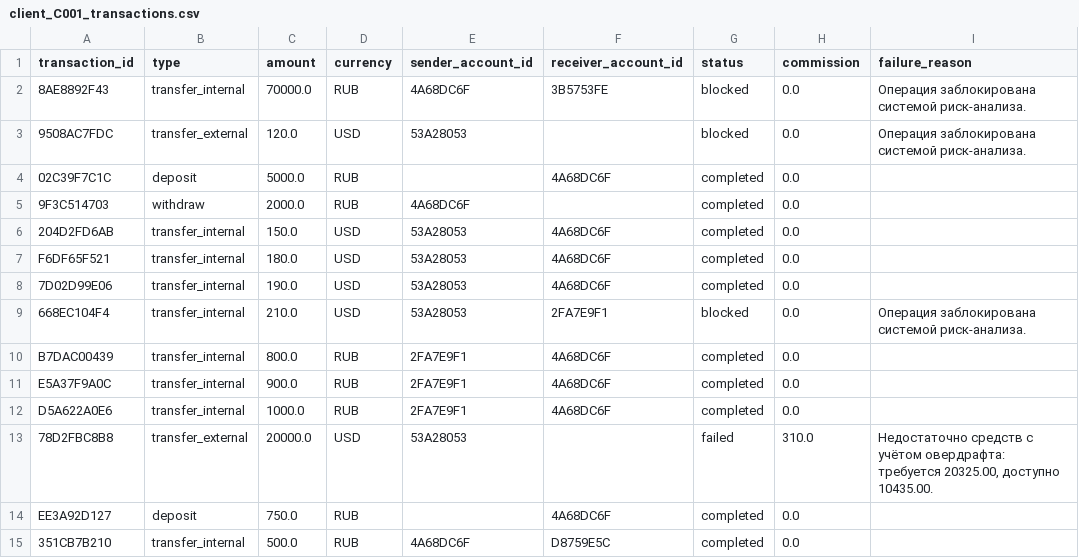
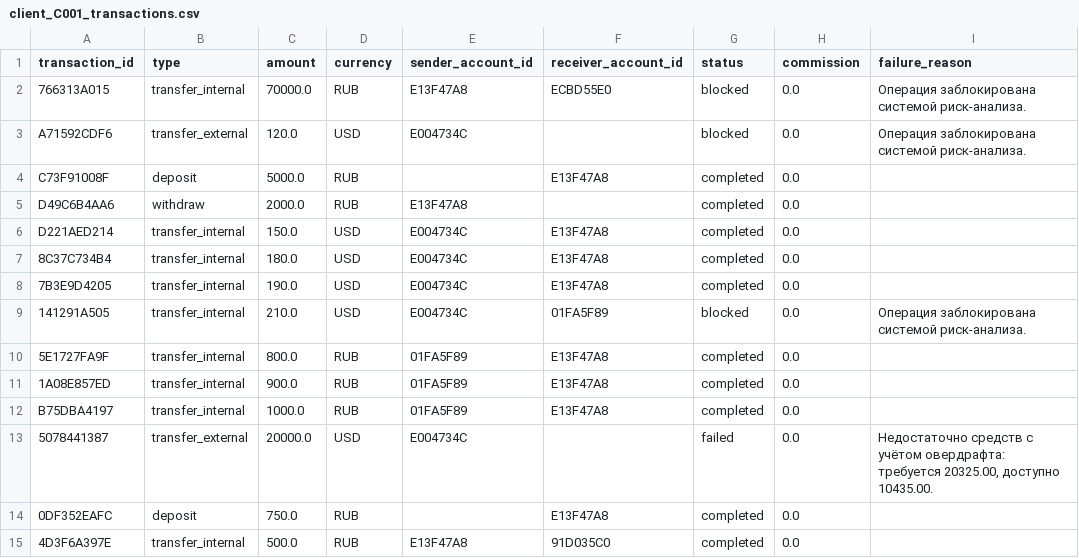
Before and after one commit to Alectobe/Base-OOP, a CSV file: reports/client_C001_transactions.csv, drawn as a sheet; only a part is shown; the diff names each change by its address in the sheet, - before the commit and + after, or states it on an @@ line.

```diff
--- a/reports/client_C001_transactions.csv
+++ b/reports/client_C001_transactions.csv
-A2 (transaction_id): 8AE8892F43
+A2 (transaction_id): 766313A015
-E2 (sender_account_id): 4A68DC6F
+E2 (sender_account_id): E13F47A8
-F2 (receiver_account_id): 3B5753FE
+F2 (receiver_account_id): ECBD55E0
-A3 (transaction_id): 9508AC7FDC
+A3 (transaction_id): A71592CDF6
-E3 (sender_account_id): 53A28053
+E3 (sender_account_id): E004734C
-A4 (transaction_id): 02C39F7C1C
+A4 (transaction_id): C73F91008F
-F4 (receiver_account_id): 4A68DC6F
+F4 (receiver_account_id): E13F47A8
-A5 (transaction_id): 9F3C514703
+A5 (transaction_id): D49C6B4AA6
-E5 (sender_account_id): 4A68DC6F
+E5 (sender_account_id): E13F47A8
-A6 (transaction_id): 204D2FD6AB
+A6 (transaction_id): D221AED214
-E6:E9 (sender_account_id): 53A28053
+E6:E9 (sender_account_id): E004734C
-F6:F8 (receiver_account_id): 4A68DC6F
+F6:F8 (receiver_account_id): E13F47A8
-A7 (transaction_id): F6DF65F521
+A7 (transaction_id): 8C37C734B4
-A8 (transaction_id): 7D02D99E06
+A8 (transaction_id): 7B3E9D4205
-A9 (transaction_id): 668EC104F4
+A9 (transaction_id): 141291A505
-F9 (receiver_account_id): 2FA7E9F1
+F9 (receiver_account_id): 01FA5F89
-A10 (transaction_id): B7DAC00439
+A10 (transaction_id): 5E1727FA9F
-E10:E12 (sender_account_id): 2FA7E9F1
+E10:E12 (sender_account_id): 01FA5F89
-F10:F12 (receiver_account_id): 4A68DC6F
+F10:F12 (receiver_account_id): E13F47A8
-A11 (transaction_id): E5A37F9A0C
+A11 (transaction_id): 1A08E857ED
-A12 (transaction_id): D5A622A0E6
+A12 (transaction_id): B75DBA4197
-A13 (transaction_id): 78D2FBC8B8
+A13 (transaction_id): 5078441387
-E13 (sender_account_id): 53A28053
+E13 (sender_account_id): E004734C
-H13 (commission): 310.0
+H13 (commission): 0.0
-A14 (transaction_id): EE3A92D127
+A14 (transaction_id): 0DF352EAFC
-F14 (receiver_account_id): 4A68DC6F
+F14 (receiver_account_id): E13F47A8
-A15 (transaction_id): 351CB7B210
+A15 (transaction_id): 4D3F6A397E
-E15 (sender_account_id): 4A68DC6F
+E15 (sender_account_id): E13F47A8
-F15 (receiver_account_id): D8759E5C
+F15 (receiver_account_id): 91D035C0
```
Also changed, not shown: reports/risk_operations.csv, 15 other files.
